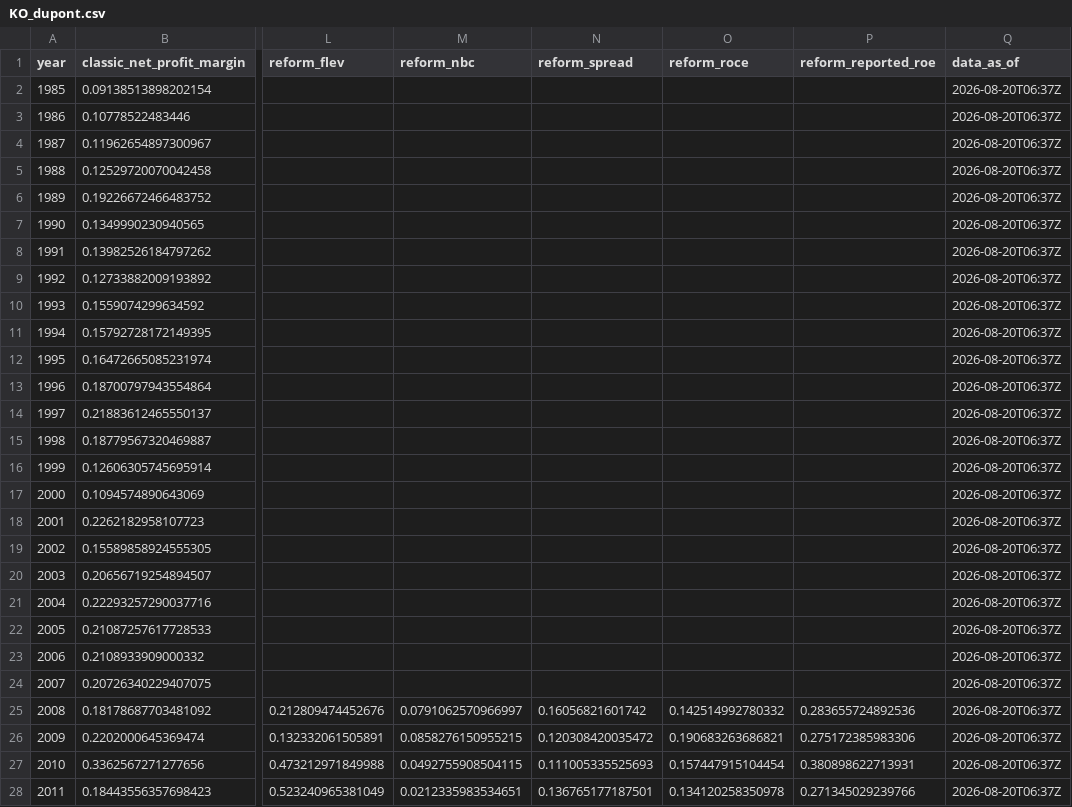
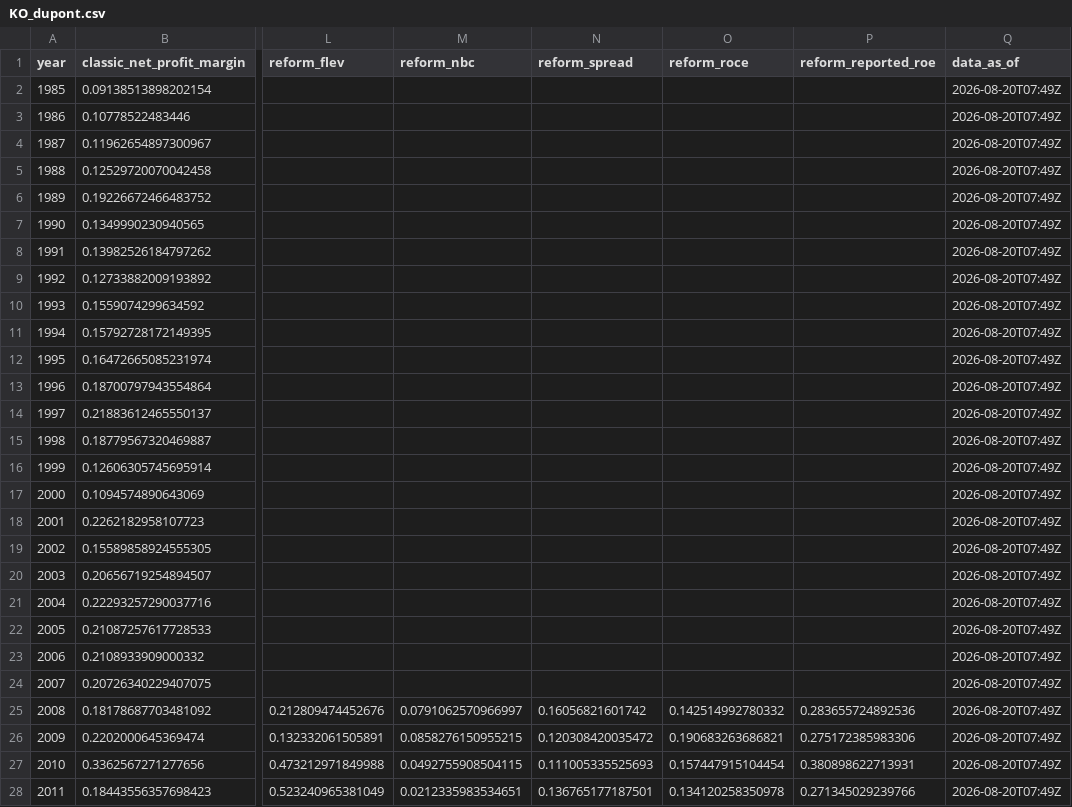
Before and after one commit to JamesKostohryz/aeg-valuation, a CSV file: outputs/KO_dupont.csv, drawn as a sheet; only a part is shown, gaps mark what is left out; the diff covers the shown part only; the diff names each change by its address in the sheet, - before the commit and + after, or states it on an @@ line.

```diff
--- a/outputs/KO_dupont.csv
+++ b/outputs/KO_dupont.csv
-Q2:Q28 (data_as_of): 2026-08-20T06:37Z
+Q2:Q28 (data_as_of): 2026-08-20T07:49Z
```
Also changed, not shown: 14 edited cells elsewhere in this file, outputs/KO_analyst_estimates.csv, outputs/KO_growth_trend.csv, 11 other files.
